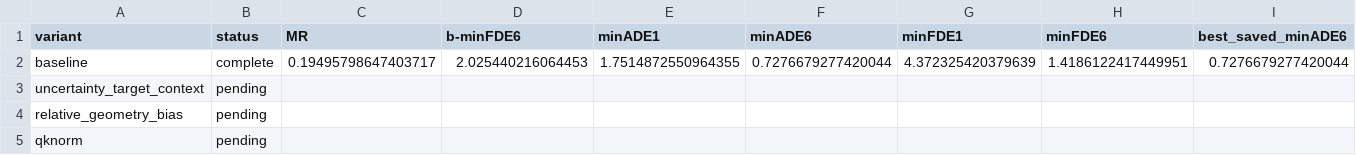
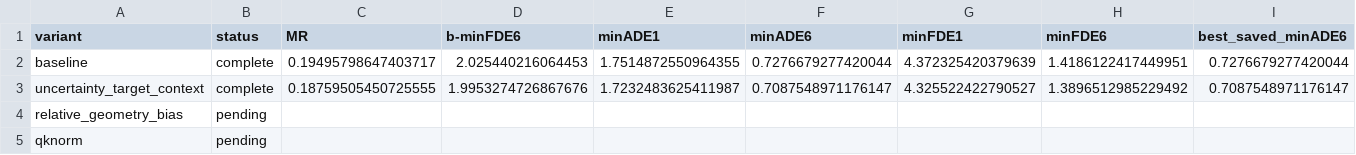
Before and after one commit to madvidd/Salehi-MSc-Thesis, a CSV file: Lab 3/SEAM_20_Epoch_4_Test_Suite/Results/SEAM_AV2_20EPOCH_4TEST_MAXRES_20260903-114512/Comparison.csv, drawn as a sheet.

Commit message:
Update SEAM 20-epoch four-test uncertainty_target_context_complete

```diff
--- a/Lab 3/SEAM_20_Epoch_4_Test_Suite/Results/SEAM_AV2_20EPOCH_4TEST_MAXRES_20260903-114512/Comparison.csv
+++ b/Lab 3/SEAM_20_Epoch_4_Test_Suite/Results/SEAM_AV2_20EPOCH_4TEST_MAXRES_20260903-114512/Comparison.csv
@@ -2,3 +2,3 @@ variant,status,MR,b-minFDE6,minADE1,minADE6,minFDE1,minFDE6,best_saved_minADE6
 baseline,complete,0.19495798647403717,2.025440216064453,1.7514872550964355,0.7276679277420044,4.372325420379639,1.4186122417449951,0.7276679277420044
-uncertainty_target_context,pending,,,,,,,
+uncertainty_target_context,complete,0.18759505450725555,1.9953274726867676,1.7232483625411987,0.7087548971176147,4.325522422790527,1.3896512985229492,0.7087548971176147
 relative_geometry_bias,pending,,,,,,,
```
Also changed, not shown: 14 other files.
